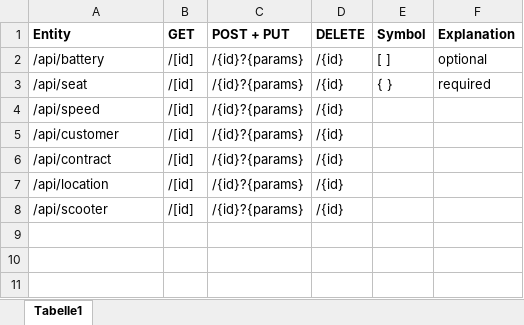
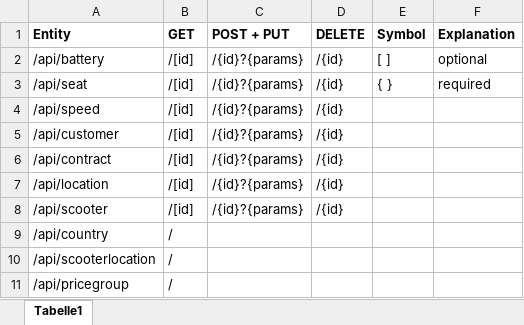
Before and after one commit to Choreas/scooteq_rest, an Excel workbook: OPENME/API.xlsx, sheet Tabelle1, drawn as a sheet; values as stored, in another font and other column widths than the file's, no borders; the diff names each change by its address in the sheet, - before the commit and + after, or states it on an @@ line.

Commit message:
api doc

```diff
--- a/OPENME/API.xlsx (sheet Tabelle1)
+++ b/OPENME/API.xlsx (sheet Tabelle1)
+row 9: /api/country | /
+row 10: /api/scooterlocation | /
+row 11: /api/pricegroup | /
```
